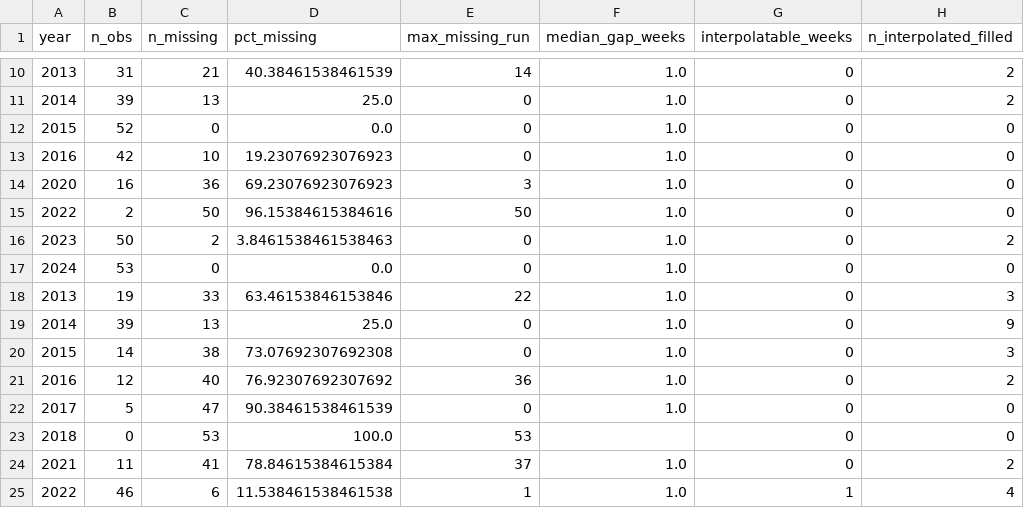
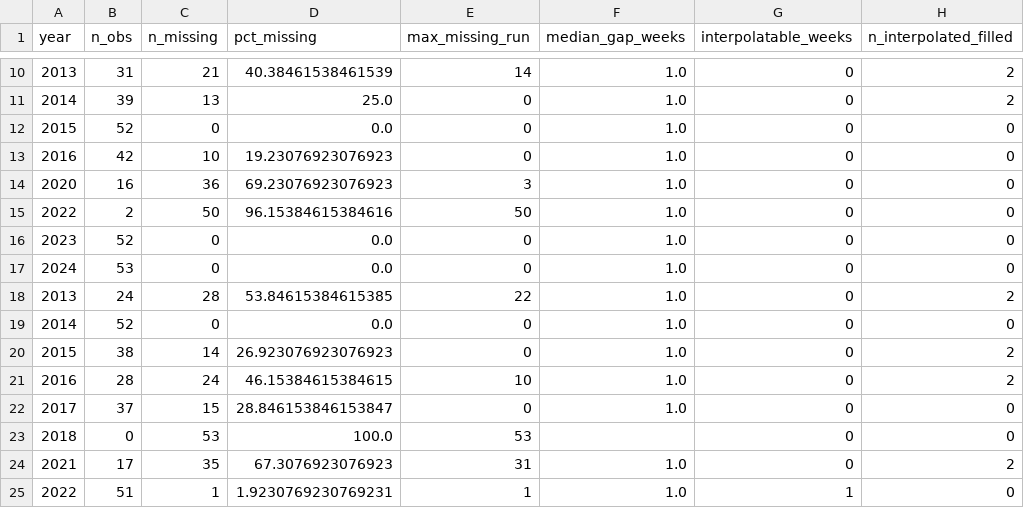
Before and after one commit to ROYVNZ/Mas, a CSV file: Figures & Tables/time_series_quality_summary.csv, drawn as a sheet; only a part is shown, gaps mark what is left out; the diff covers the shown part only; the diff names each change by its address in the sheet, - before the commit and + after, or states it on an @@ line.

```diff
--- a/Figures & Tables/time_series_quality_summary.csv
+++ b/Figures & Tables/time_series_quality_summary.csv
-B16 (n_obs): 50
+B16 (n_obs): 52
-C16 (n_missing): 2
+C16 (n_missing): 0
-D16 (pct_missing): 3.8461538461538463
+D16 (pct_missing): 0.0
-H16 (n_interpolated_filled): 2
+H16 (n_interpolated_filled): 0
-B18 (n_obs): 19
+B18 (n_obs): 24
-C18 (n_missing): 33
+C18 (n_missing): 28
-D18 (pct_missing): 63.46153846153846
+D18 (pct_missing): 53.84615384615385
-H18 (n_interpolated_filled): 3
+H18 (n_interpolated_filled): 2
-B19 (n_obs): 39
+B19 (n_obs): 52
-C19 (n_missing): 13
+C19 (n_missing): 0
-D19 (pct_missing): 25.0
+D19 (pct_missing): 0.0
-H19 (n_interpolated_filled): 9
+H19 (n_interpolated_filled): 0
-B20 (n_obs): 14
+B20 (n_obs): 38
-C20 (n_missing): 38
+C20 (n_missing): 14
-D20 (pct_missing): 73.07692307692308
+D20 (pct_missing): 26.923076923076923
-H20 (n_interpolated_filled): 3
+H20 (n_interpolated_filled): 2
-B21 (n_obs): 12
+B21 (n_obs): 28
-C21 (n_missing): 40
+C21 (n_missing): 24
-D21 (pct_missing): 76.92307692307692
+D21 (pct_missing): 46.15384615384615
-E21 (max_missing_run): 36
+E21 (max_missing_run): 10
-B22 (n_obs): 5
+B22 (n_obs): 37
-C22 (n_missing): 47
+C22 (n_missing): 15
-D22 (pct_missing): 90.38461538461539
+D22 (pct_missing): 28.846153846153847
-B24 (n_obs): 11
+B24 (n_obs): 17
-C24 (n_missing): 41
+C24 (n_missing): 35
-D24 (pct_missing): 78.84615384615384
+D24 (pct_missing): 67.3076923076923
-E24 (max_missing_run): 37
+E24 (max_missing_run): 31
-B25 (n_obs): 46
+B25 (n_obs): 51
-C25 (n_missing): 6
+C25 (n_missing): 1
-D25 (pct_missing): 11.538461538461538
+D25 (pct_missing): 1.9230769230769231
-H25 (n_interpolated_filled): 4
+H25 (n_interpolated_filled): 0
```
Also changed, not shown: 50 edited cells elsewhere in this file, Figures & Tables/phenology_metrics_master_weekly.csv, 3 other files.
